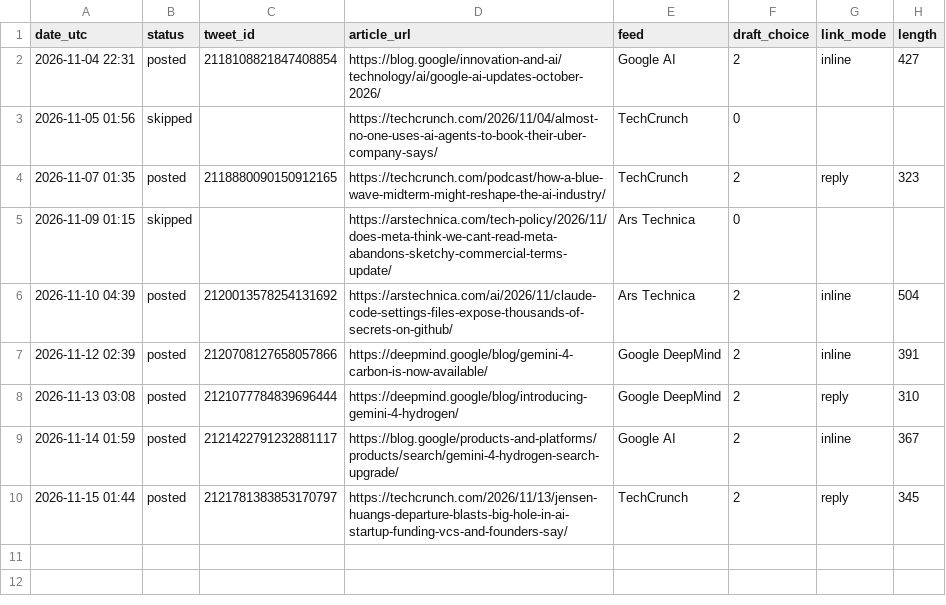
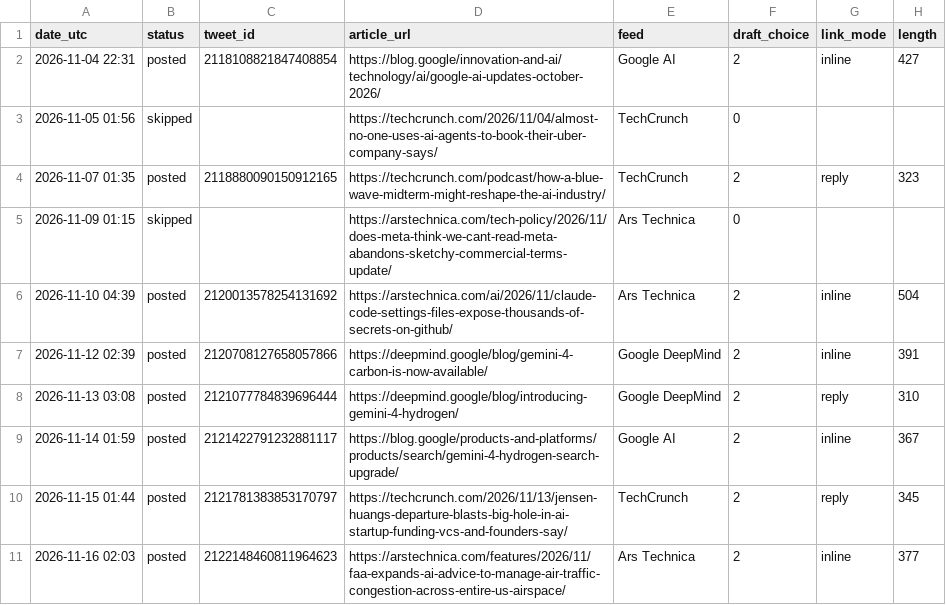
Before and after one commit to fujimtzk92-afk/ai-news-bot, a CSV file: posts.csv, drawn as a sheet; the diff names each change by its address in the sheet, - before the commit and + after, or states it on an @@ line.

```diff
--- a/posts.csv
+++ b/posts.csv
+row 11: 2026-11-16 02:03 | posted | 2122148460811964623 | https://arstechnica.com/features/2026/11/faa-expands-ai-advice-to-manage-air-traffic-congestion-across-entire-us-airspace/ | Ars Technica | 2 | inline | 377
```
Also changed, not shown: 1 other file.
